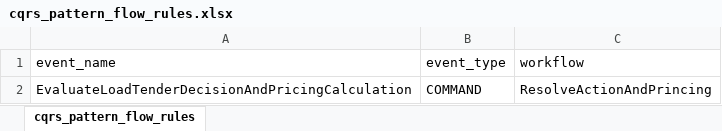
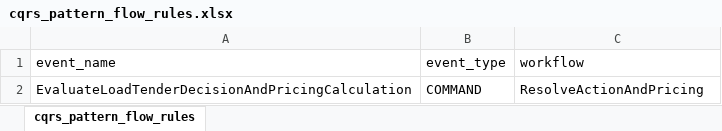
Before and after one commit to huicha/public-wf-rules, an Excel workbook: cqrs_pattern_flow_rules.xlsx, sheet cqrs_pattern_flow_rules, drawn as a sheet; values as stored, in another font and other column widths than the file's, no borders; the diff names each change by its address in the sheet, - before the commit and + after, or states it on an @@ line.

Commit message:
new version that correct the name of service

```diff
--- a/cqrs_pattern_flow_rules.xlsx (sheet cqrs_pattern_flow_rules)
+++ b/cqrs_pattern_flow_rules.xlsx (sheet cqrs_pattern_flow_rules)
-C2 (workflow): ResolveActionAndPrincing
+C2 (workflow): ResolveActionAndPricing
```
